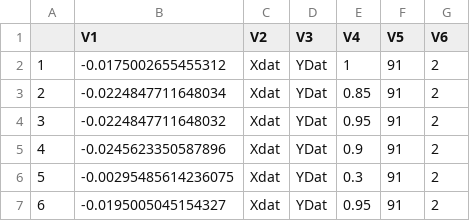
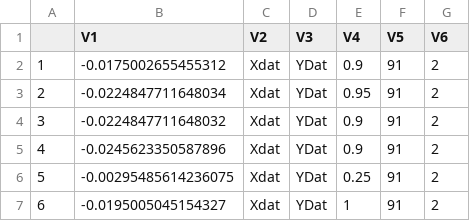
Before and after one commit to pmyers16/ndd-2018, a CSV file: MGC-tests/mgc-test-stats_age_feature.csv, drawn as a sheet.

```diff
--- a/MGC-tests/mgc-test-stats_age_feature.csv
+++ b/MGC-tests/mgc-test-stats_age_feature.csv
@@ -1,7 +1,7 @@
 "","V1","V2","V3","V4","V5","V6"
-"1","-0.0175002655455312","Xdat","YDat","1","91","2"
-"2","-0.0224847711648034","Xdat","YDat","0.85","91","2"
-"3","-0.0224847711648032","Xdat","YDat","0.95","91","2"
+"1","-0.0175002655455312","Xdat","YDat","0.9","91","2"
+"2","-0.0224847711648034","Xdat","YDat","0.95","91","2"
+"3","-0.0224847711648032","Xdat","YDat","0.9","91","2"
 "4","-0.0245623350587896","Xdat","YDat","0.9","91","2"
-"5","-0.00295485614236075","Xdat","YDat","0.3","91","2"
-"6","-0.0195005045154327","Xdat","YDat","0.95","91","2"
+"5","-0.00295485614236075","Xdat","YDat","0.25","91","2"
+"6","-0.0195005045154327","Xdat","YDat","1","91","2"
```
Also changed, not shown: 8 other files.
